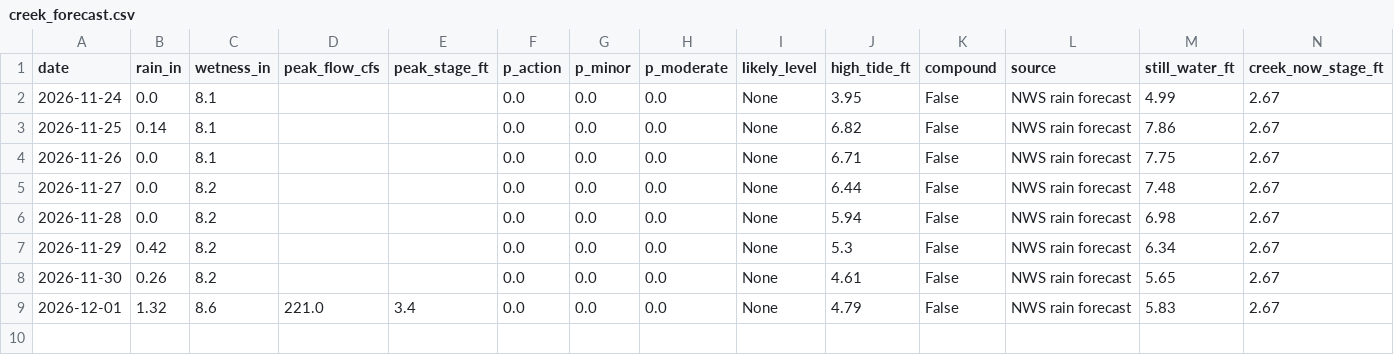
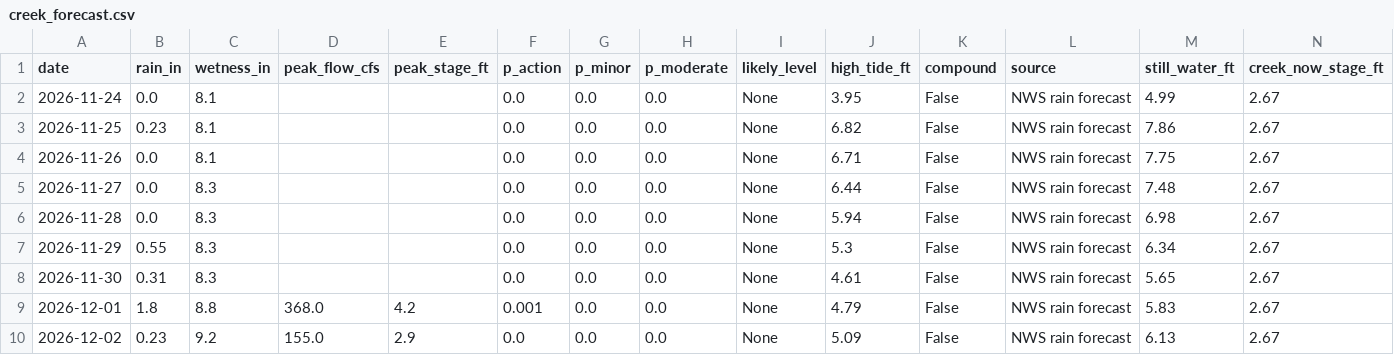
Before and after one commit to kevinkeet/frontpage, a CSV file: capitola/data/creek_forecast.csv, drawn as a sheet; only a part is shown; rows hold the shown columns only; the diff names each change by its address in the sheet, - before the commit and + after, or states it on an @@ line.

```diff
--- a/capitola/data/creek_forecast.csv
+++ b/capitola/data/creek_forecast.csv
-B3 (rain_in): 0.14
+B3 (rain_in): 0.23
-C5:C8 (wetness_in): 8.2
+C5:C8 (wetness_in): 8.3
-B7 (rain_in): 0.42
+B7 (rain_in): 0.55
-B8 (rain_in): 0.26
+B8 (rain_in): 0.31
-B9 (rain_in): 1.32
+B9 (rain_in): 1.8
-C9 (wetness_in): 8.6
+C9 (wetness_in): 8.8
-D9 (peak_flow_cfs): 221.0
+D9 (peak_flow_cfs): 368.0
-E9 (peak_stage_ft): 3.4
+E9 (peak_stage_ft): 4.2
-F9 (p_action): 0.0
+F9 (p_action): 0.001
+row 10: 2026-12-02 | 0.23 | 9.2 | 155.0 | 2.9 | 0.0 | 0.0 | 0.0 | None | 5.09 | False | NWS rain forecast | 6.13 | 2.67
```
Also changed, not shown: capitola/data/forecast_daily.csv, capitola/data/forecast_hourly.csv, 3 other files.
